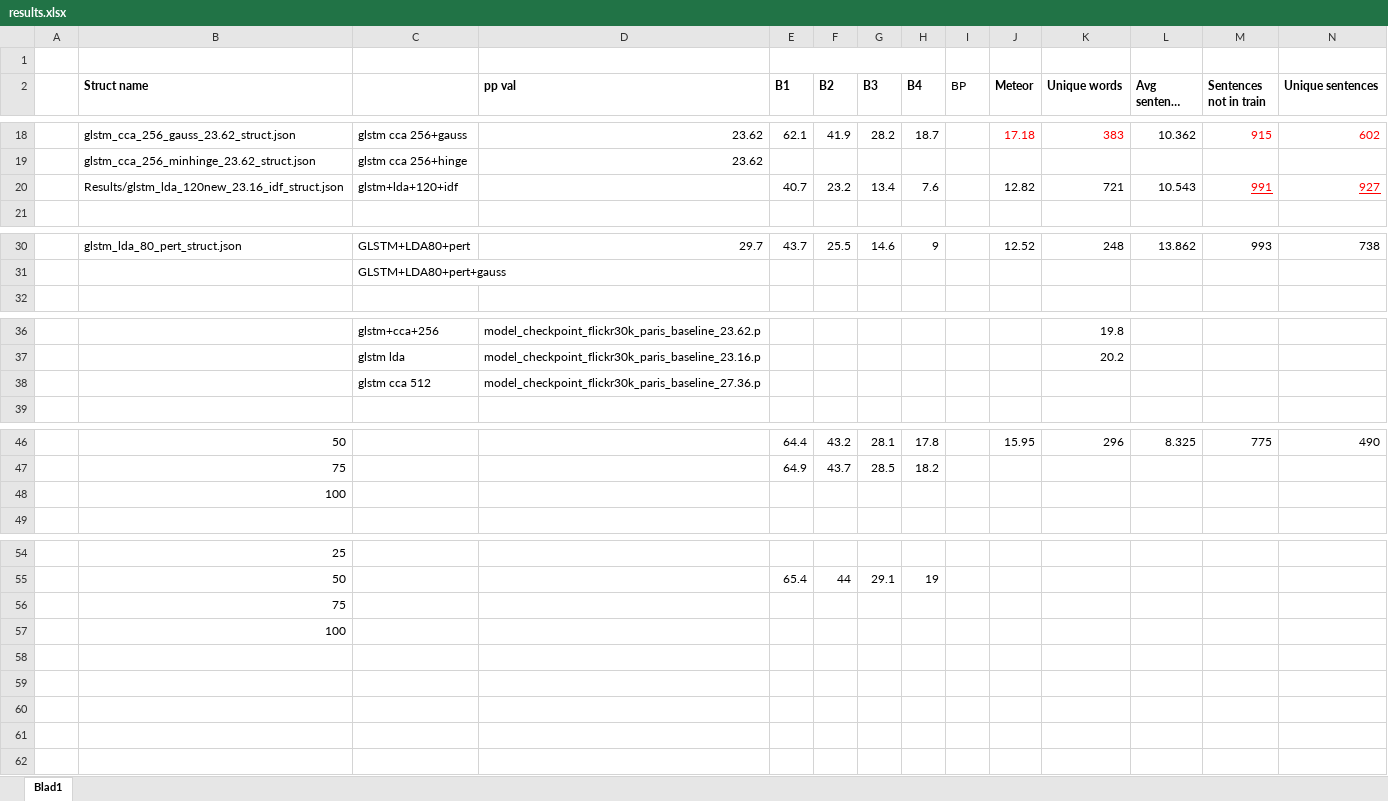
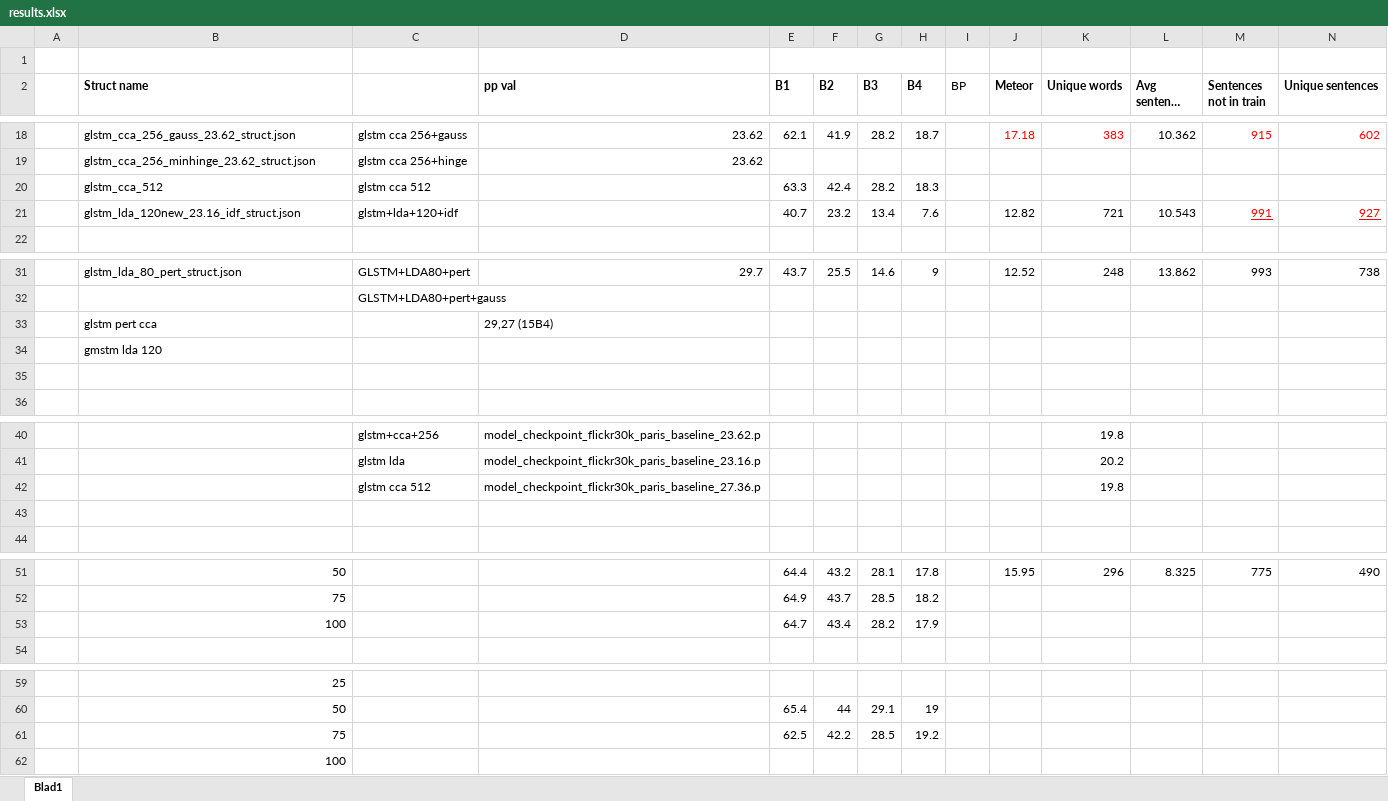
Before and after one commit to spijs/AutomaticImageDescription_Thesis, an Excel workbook: Code/eval/results.xlsx, sheet Blad1, drawn as a sheet; only a part is shown, gaps mark what is left out; long unchanged cells end in …; values as stored, in another font and other column widths than the file's, no borders; conditional formats not drawn; removed rows and columns are numbered as before the commit, all else as after; rows hold the shown columns only; the diff names each change by its address in the sheet, - before the commit and + after, or states it on an @@ line.

Commit message:
best geëvalueerde dinge

```diff
--- a/Code/eval/results.xlsx (sheet Blad1)
+++ b/Code/eval/results.xlsx (sheet Blad1)
+row 20:  | glstm_cca_512 | glstm cca 512 |  | 63.3 | 42.4 | 28.2 | 18.3
-B21 (Struct name): Results/glstm_lda_120new_23.16_idf_struct.json
+B21 (Struct name): glstm_lda_120new_23.16_idf_struct.json
+row 33:  | glstm pert cca |  | 29,27 (15B4)
+row 34:  | gmstm lda 120
+row 35: (empty)
-K42 (Unique words): (empty)
+K42 (Unique words): 19.8
+row 43: (empty)
-row 48:  | 100
+row 53:  | 100 |  |  | 64.7 | 43.4 | 28.2 | 17.9
-row 56:  | 75
+row 61:  | 75 |  |  | 62.5 | 42.2 | 28.5 | 19.2
```
